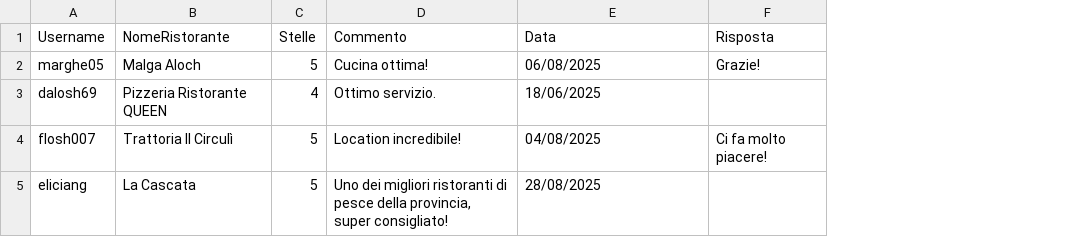
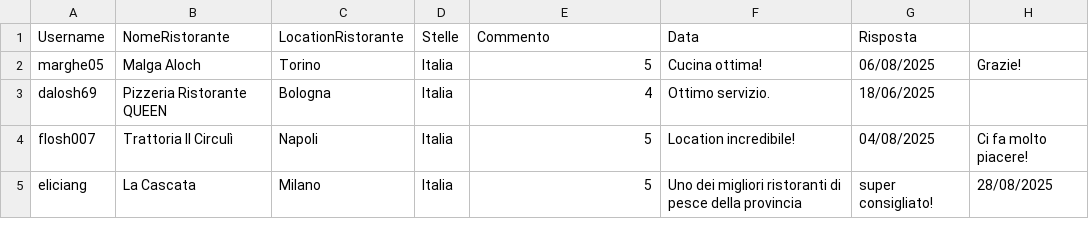
Before and after one commit to FlavioUni/TheKnife, a CSV file: data/Recensioni.csv, drawn as a sheet; addresses are those after the commit; the diff names each change by its address in the sheet, - before the commit and + after, or states it on an @@ line.

Commit message:
Aggiunta LocationRistorante a Recensione

```diff
--- a/data/Recensioni.csv
+++ b/data/Recensioni.csv
+column C (LocationRistorante), rows 2-5: Torino | Bologna | Napoli | Milano
+column H, rows 2-5: Grazie! |  | Ci fa molto piacere! | 28/08/2025
-D2 (Stelle): 5
+D2 (Stelle): Italia
-E2 (Commento): Cucina ottima!
+E2 (Commento): 5
-F2 (Data): 06/08/2025
+F2 (Data): Cucina ottima!
-G2 (Risposta): Grazie!
+G2 (Risposta): 06/08/2025
-D3 (Stelle): 4
+D3 (Stelle): Italia
-E3 (Commento): Ottimo servizio.
+E3 (Commento): 4
-F3 (Data): 18/06/2025
+F3 (Data): Ottimo servizio.
-G3 (Risposta): (empty)
+G3 (Risposta): 18/06/2025
-D4:D5 (Stelle): 5
+D4:D5 (Stelle): Italia
-E4 (Commento): Location incredibile!
+E4 (Commento): 5
-F4 (Data): 04/08/2025
+F4 (Data): Location incredibile!
-G4 (Risposta): Ci fa molto piacere!
+G4 (Risposta): 04/08/2025
-E5 (Commento): Uno dei migliori ristoranti di pesce della provincia, super consigliato!
+E5 (Commento): 5
-F5 (Data): 28/08/2025
+F5 (Data): Uno dei migliori ristoranti di pesce della provincia
-G5 (Risposta): (empty)
+G5 (Risposta): super consigliato!
```
Also changed, not shown: 1 other file.
